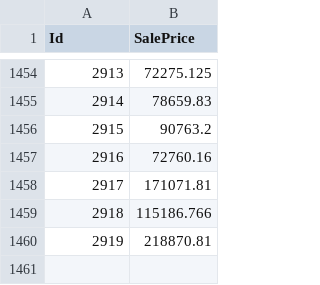
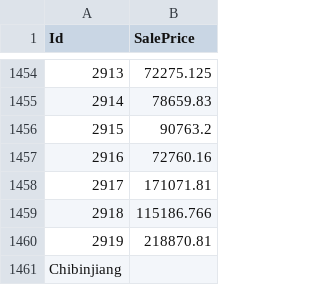
Before and after one commit to chibinjiang/dive_into_deep_learning, a CSV file: submission.csv, drawn as a sheet; only a part is shown, gaps mark what is left out.

Commit message:
test push github

```diff
--- a/submission.csv
+++ b/submission.csv
@@ -1460 +1460,2 @@ Id,SalePrice
 2919,218870.81
+Chibinjiang
```
